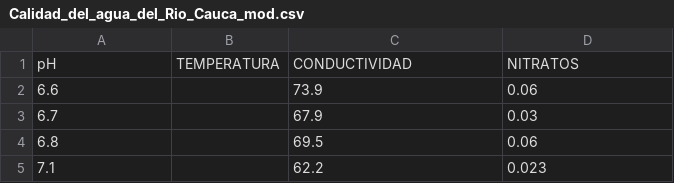
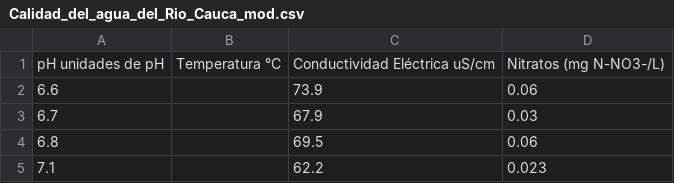
Before and after one commit to luicamongi/Bases_datos_calidad_agua, a CSV file: Calidad_del_agua_del_Rio_Cauca_mod.csv, drawn as a sheet; only a part is shown.

Commit message:
Update Calidad_del_agua_del_Rio_Cauca_mod.csv

```diff
--- a/Calidad_del_agua_del_Rio_Cauca_mod.csv
+++ b/Calidad_del_agua_del_Rio_Cauca_mod.csv
@@ -1,2 +1,2 @@
-pH,TEMPERATURA,CONDUCTIVIDAD,NITRATOS
+pH unidades de pH,Temperatura °C,Conductividad Eléctrica uS/cm,Nitratos (mg N-NO3-/L)
 6.6,,73.9,0.06
```
